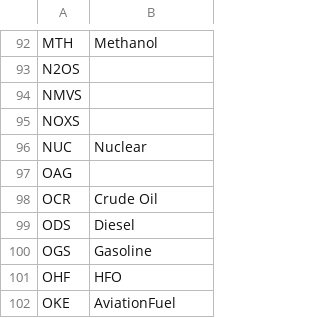
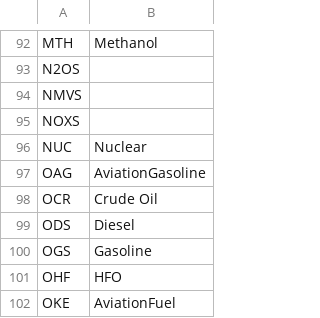
Before and after one commit to ERC-data/gdxplore, a CSV file: mapCOM.csv, drawn as a sheet; only a part is shown, gaps mark what is left out.

Commit message:
Added aviationgasoline to list

```diff
--- a/mapCOM.csv
+++ b/mapCOM.csv
@@ -96,3 +96,3 @@ NOXS,
 NUC,Nuclear
-OAG,
+OAG,AviationGasoline
 OCR,Crude Oil
```
